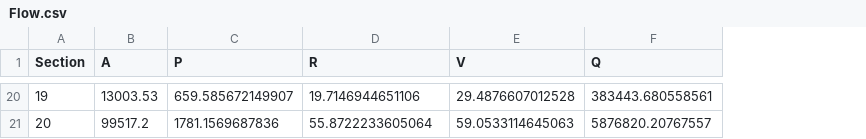
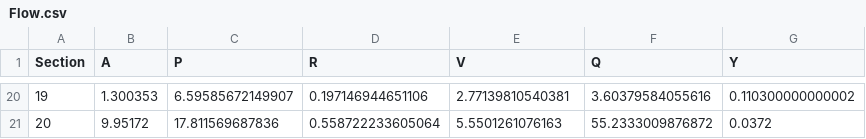
Before and after one commit to rocketoutfall/Model, a CSV file: Data/Flow.csv, drawn as a sheet; only a part is shown, gaps mark what is left out; the diff covers the shown part only; the diff names each change by its address in the sheet, - before the commit and + after, or states it on an @@ line.

```diff
--- a/Data/Flow.csv
+++ b/Data/Flow.csv
+column G (Y), rows 20-21: 0.110300000000002 | 0.0372
-B20 (A): 13003.53
+B20 (A): 1.300353
-C20 (P): 659.585672149907
+C20 (P): 6.59585672149907
-D20 (R): 19.7146944651106
+D20 (R): 0.197146944651106
-E20 (V): 29.4876607012528
+E20 (V): 2.77139810540381
-F20 (Q): 383443.680558561
+F20 (Q): 3.60379584055616
-B21 (A): 99517.2
+B21 (A): 9.95172
-C21 (P): 1781.1569687836
+C21 (P): 17.811569687836
-D21 (R): 55.8722233605064
+D21 (R): 0.558722233605064
-E21 (V): 59.0533114645063
+E21 (V): 5.5501261076163
-F21 (Q): 5876820.20767557
+F21 (Q): 55.2333009876872
```
Also changed, not shown: 90 edited cells elsewhere in this file, Data/Channel.csv, 2 other files.
